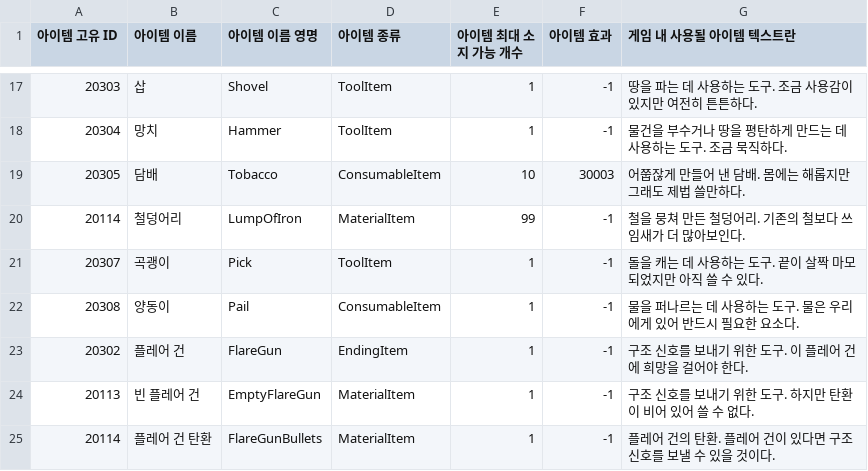
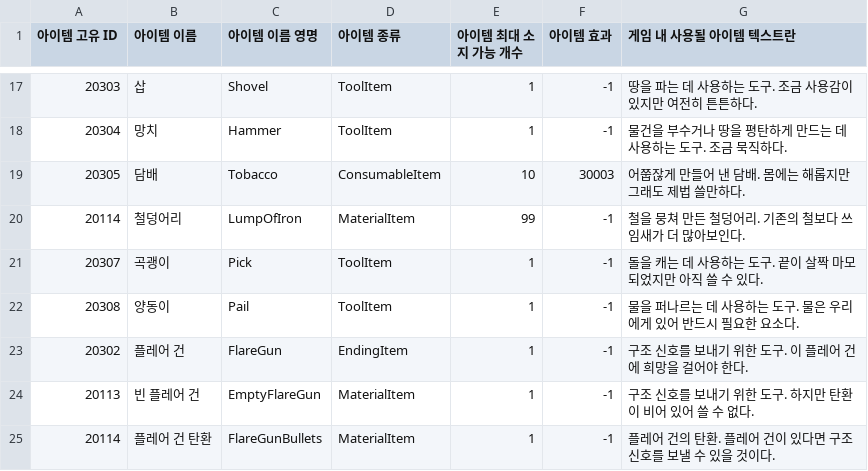
Before and after one commit to Rio-Song-kr/TheSinkhole, a CSV file: Assets/Resources/CSVData/Item.CSV, drawn as a sheet; only a part is shown, gaps mark what is left out; the diff names each change by its address in the sheet, - before the commit and + after, or states it on an @@ line.

```diff
--- a/Assets/Resources/CSVData/Item.CSV
+++ b/Assets/Resources/CSVData/Item.CSV
-D22 (아이템 종류): ConsumableItem
+D22 (아이템 종류): ToolItem
```
Also changed, not shown: 33 other files.
